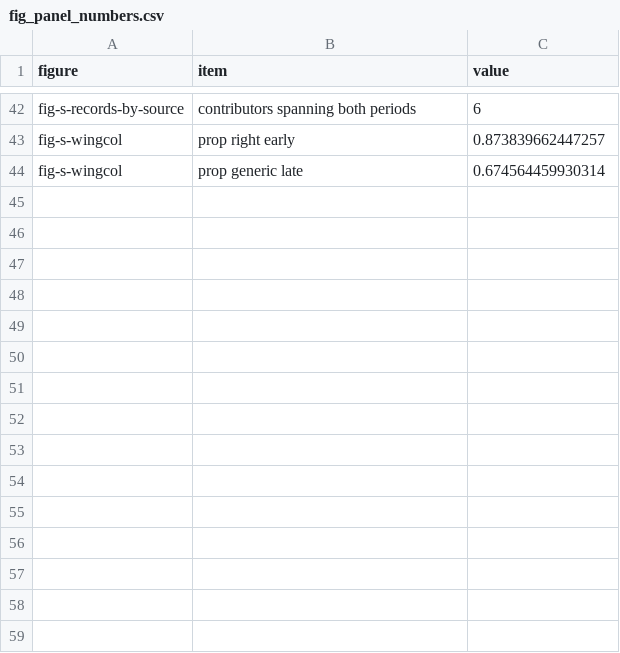
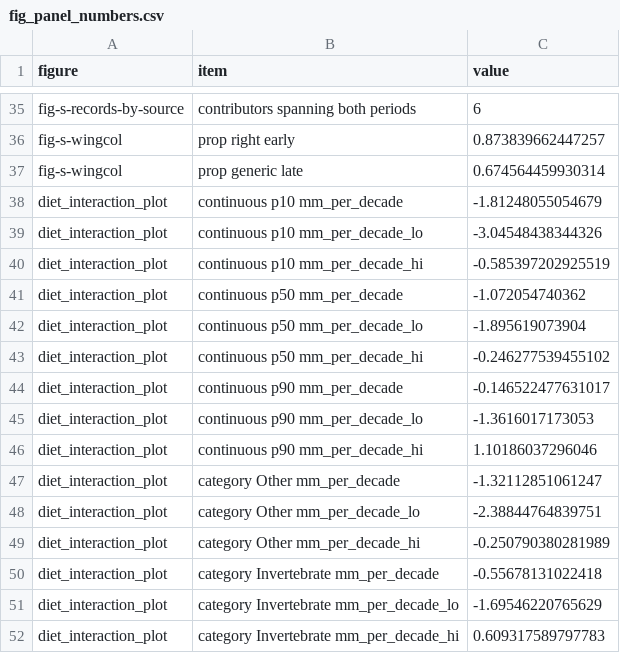
Before and after one commit to esalves/atlantic_birds, a CSV file: Analysis/output/figure_data/fig_panel_numbers.csv, drawn as a sheet; only a part is shown, gaps mark what is left out; the diff covers the shown part only; the diff names each change by its address in the sheet, - before the commit and + after, or states it on an @@ line.

```diff
--- a/Analysis/output/figure_data/fig_panel_numbers.csv
+++ b/Analysis/output/figure_data/fig_panel_numbers.csv
+row 38: diet_interaction_plot | continuous p10 mm_per_decade | -1.81248055054679
+row 39: diet_interaction_plot | continuous p10 mm_per_decade_lo | -3.04548438344326
+row 40: diet_interaction_plot | continuous p10 mm_per_decade_hi | -0.585397202925519
+row 41: diet_interaction_plot | continuous p50 mm_per_decade | -1.072054740362
+row 42: diet_interaction_plot | continuous p50 mm_per_decade_lo | -1.895619073904
+row 43: diet_interaction_plot | continuous p50 mm_per_decade_hi | -0.246277539455102
+row 44: diet_interaction_plot | continuous p90 mm_per_decade | -0.146522477631017
+row 45: diet_interaction_plot | continuous p90 mm_per_decade_lo | -1.3616017173053
+row 46: diet_interaction_plot | continuous p90 mm_per_decade_hi | 1.10186037296046
+row 47: diet_interaction_plot | category Other mm_per_decade | -1.32112851061247
+row 48: diet_interaction_plot | category Other mm_per_decade_lo | -2.38844764839751
+row 49: diet_interaction_plot | category Other mm_per_decade_hi | -0.250790380281989
+row 50: diet_interaction_plot | category Invertebrate mm_per_decade | -0.55678131022418
+row 51: diet_interaction_plot | category Invertebrate mm_per_decade_lo | -1.69546220765629
+row 52: diet_interaction_plot | category Invertebrate mm_per_decade_hi | 0.609317589797783
```
Also changed, not shown: 7 removed rows and 16 edited cells elsewhere in this file, Analysis/output/figure_data/fig_scalars.csv, 13 other files.
